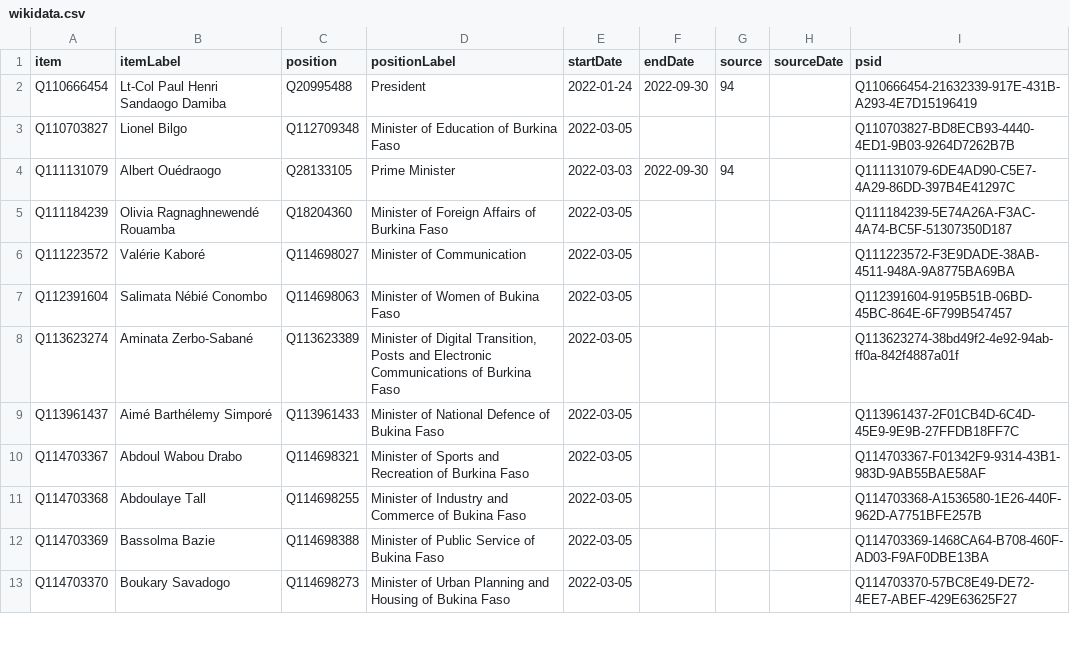
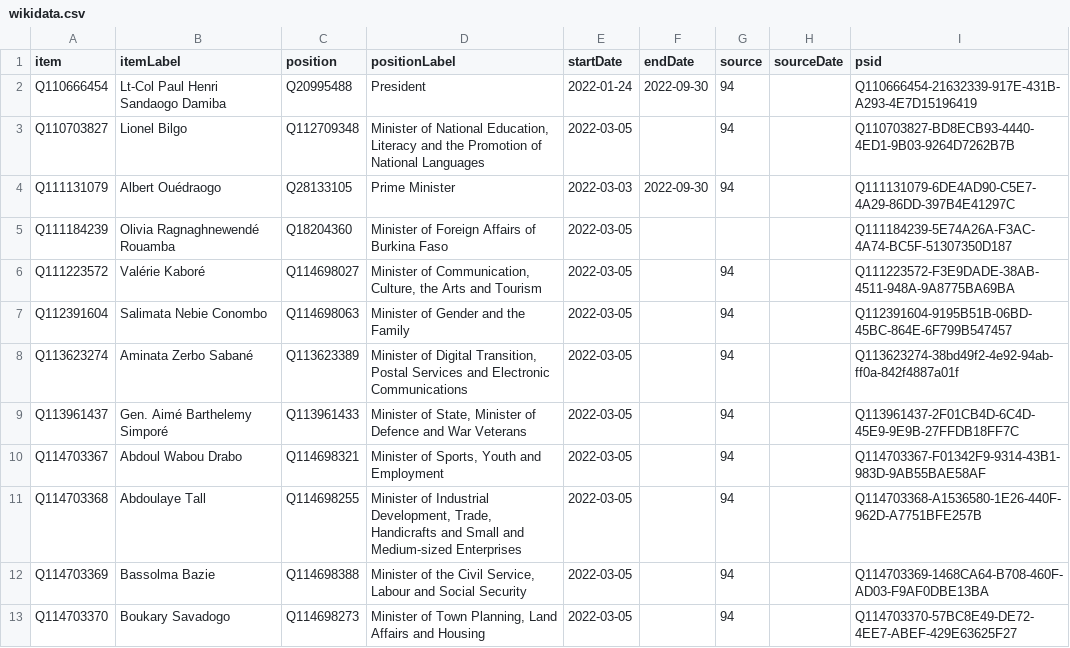
Before and after one commit to every-politician-scrapers/burkina-faso, a CSV file: sources/cabinet/2022-06-idg/wikidata.csv, drawn as a sheet; only a part is shown; the diff covers the shown part only.

Commit message:
Compare external sources to Wikidata

```diff
--- a/sources/cabinet/2022-06-idg/wikidata.csv
+++ b/sources/cabinet/2022-06-idg/wikidata.csv
@@ -2,12 +2,12 @@ item,itemLabel,position,positionLabel,startDate,endDate,source,sourceDate,psid
 Q110666454,Lt-Col Paul Henri Sandaogo Damiba,Q20995488,President,2022-01-24,2022-09-30,94,,Q110666454-21632339-917E-431B-A293-4E7D15196419
-Q110703827,Lionel Bilgo,Q112709348,Minister of Education of Burkina Faso,2022-03-05,,,,Q110703827-BD8ECB93-4440-4ED1-9B03-9264D7262B7B
+Q110703827,Lionel Bilgo,Q112709348,"Minister of National Education, Literacy and the Promotion of National Languages",2022-03-05,,94,,Q110703827-BD8ECB93-4440-4ED1-9B03-9264D7262B7B
 Q111131079,Albert Ouédraogo,Q28133105,Prime Minister,2022-03-03,2022-09-30,94,,Q111131079-6DE4AD90-C5E7-4A29-86DD-397B4E41297C
 Q111184239,Olivia Ragnaghnewendé Rouamba,Q18204360,Minister of Foreign Affairs of Burkina Faso,2022-03-05,,,,Q111184239-5E74A26A-F3AC-4A74-BC5F-51307350D187
-Q111223572,Valérie Kaboré,Q114698027,Minister of Communication,2022-03-05,,,,Q111223572-F3E9DADE-38AB-4511-948A-9A8775BA69BA
-Q112391604,Salimata Nébié Conombo,Q114698063,Minister of Women of Bukina Faso,2022-03-05,,,,Q112391604-9195B51B-06BD-45BC-864E-6F799B547457
-Q113623274,Aminata Zerbo-Sabané,Q113623389,"Minister of Digital Transition, Posts and Electronic Communications of Burkina Faso",2022-03-05,,,,Q113623274-38bd49f2-4e92-94ab-ff0a-842f4887a01f
-Q113961437,Aimé Barthélemy Simporé,Q113961433,Minister of National Defence of Bukina Faso,2022-03-05,,,,Q113961437-2F01CB4D-6C4D-45E9-9E9B-27FFDB18FF7C
-Q114703367,Abdoul Wabou Drabo,Q114698321,Minister of Sports and Recreation of Burkina Faso,2022-03-05,,,,Q114703367-F01342F9-9314-43B1-983D-9AB55BAE58AF
-Q114703368,Abdoulaye Tall,Q114698255,Minister of Industry and Commerce of Bukina Faso,2022-03-05,,,,Q114703368-A1536580-1E26-440F-962D-A7751BFE257B
-Q114703369,Bassolma Bazie,Q114698388,Minister of Public Service of Bukina Faso,2022-03-05,,,,Q114703369-1468CA64-B708-460F-AD03-F9AF0DBE13BA
-Q114703370,Boukary Savadogo,Q114698273,Minister of Urban Planning and Housing of Bukina Faso,2022-03-05,,,,Q114703370-57BC8E49-DE72-4EE7-ABEF-429E63625F27
+Q111223572,Valérie Kaboré,Q114698027,"Minister of Communication, Culture, the Arts and Tourism",2022-03-05,,94,,Q111223572-F3E9DADE-38AB-4511-948A-9A8775BA69BA
+Q112391604,Salimata Nebie Conombo,Q114698063,Minister of Gender and the Family,2022-03-05,,94,,Q112391604-9195B51B-06BD-45BC-864E-6F799B547457
+Q113623274,Aminata Zerbo Sabané,Q113623389,"Minister of Digital Transition, Postal Services and Electronic Communications",2022-03-05,,94,,Q113623274-38bd49f2-4e92-94ab-ff0a-842f4887a01f
+Q113961437,Gen. Aimé Barthelemy Simporé,Q113961433,"Minister of State, Minister of Defence and War Veterans",2022-03-05,,94,,Q113961437-2F01CB4D-6C4D-45E9-9E9B-27FFDB18FF7C
+Q114703367,Abdoul Wabou Drabo,Q114698321,"Minister of Sports, Youth and Employment",2022-03-05,,94,,Q114703367-F01342F9-9314-43B1-983D-9AB55BAE58AF
+Q114703368,Abdoulaye Tall,Q114698255,"Minister of Industrial Development, Trade, Handicrafts and Small and Medium-sized Enterprises",2022-03-05,,94,,Q114703368-A1536580-1E26-440F-962D-A7751BFE257B
+Q114703369,Bassolma Bazie,Q114698388,"Minister of the Civil Service, Labour and Social Security",2022-03-05,,94,,Q114703369-1468CA64-B708-460F-AD03-F9AF0DBE13BA
+Q114703370,Boukary Savadogo,Q114698273,"Minister of Town Planning, Land Affairs and Housing",2022-03-05,,94,,Q114703370-57BC8E49-DE72-4EE7-ABEF-429E63625F27
```
Also changed, not shown: 35 edited cells elsewhere in this file, sources/cabinet/2021-12-zorbo/wikidata.csv, sources/cabinet/2022-03-ouedraogo/wikidata.csv, 9 other files.
